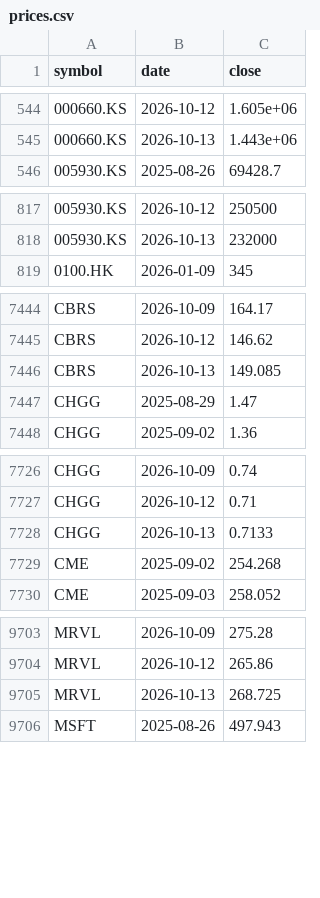
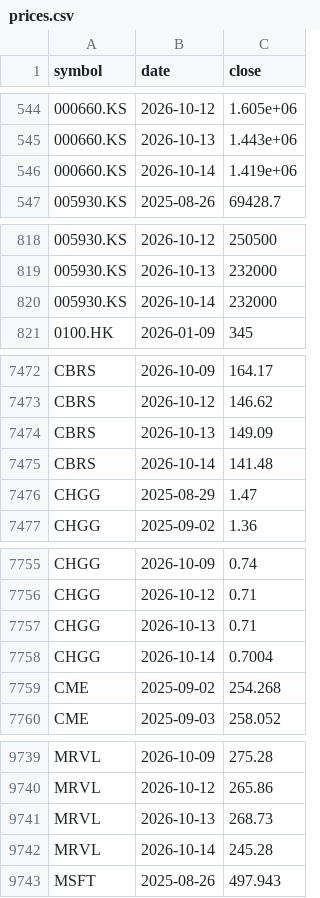
Before and after one commit to leevvyy/ai-news, a CSV file: data/market/prices.csv, drawn as a sheet; only a part is shown, gaps mark what is left out; the diff covers the shown part only.

```diff
--- a/data/market/prices.csv
+++ b/data/market/prices.csv
@@ -545,2 +545,3 @@ symbol,date,close
 000660.KS,2026-10-13,1.443e+06
+000660.KS,2026-10-14,1.419e+06
 005930.KS,2025-08-26,69428.7
@@ -818,2 +819,3 @@ symbol,date,close
 005930.KS,2026-10-13,232000
+005930.KS,2026-10-14,232000
 0100.HK,2026-01-09,345
@@ -7445,3 +7473,4 @@ CBRS,2026-10-09,164.17
 CBRS,2026-10-12,146.62
-CBRS,2026-10-13,149.085
+CBRS,2026-10-13,149.09
+CBRS,2026-10-14,141.48
 CHGG,2025-08-29,1.47
@@ -7727,3 +7756,4 @@ CHGG,2026-10-09,0.74
 CHGG,2026-10-12,0.71
-CHGG,2026-10-13,0.7133
+CHGG,2026-10-13,0.71
+CHGG,2026-10-14,0.7004
 CME,2025-09-02,254.268
@@ -9704,3 +9740,4 @@ MRVL,2026-10-09,275.28
 MRVL,2026-10-12,265.86
-MRVL,2026-10-13,268.725
+MRVL,2026-10-13,268.73
+MRVL,2026-10-14,245.28
 MSFT,2025-08-26,497.943
```
Also changed, not shown: 43 added rows and 6 edited cells elsewhere in this file, 8 other files.
